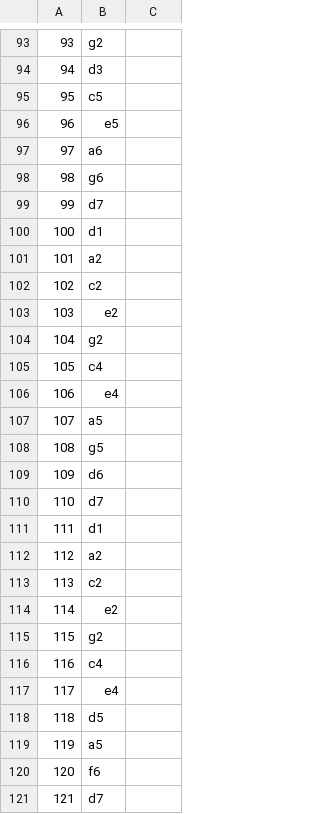
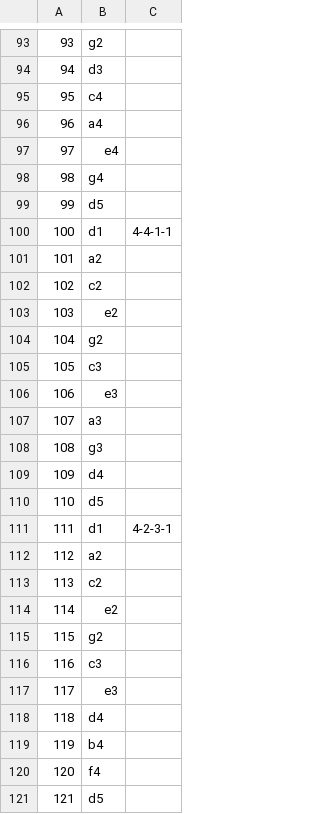
Before and after one commit to yurak/fanta, a CSV file: config/mantra/slots_location.csv, drawn as a sheet; only a part is shown, gaps mark what is left out; the diff covers the shown part only.

```diff
--- a/config/mantra/slots_location.csv
+++ b/config/mantra/slots_location.csv
@@ -94,8 +94,8 @@
 94,d3
-95,c5
-96,e5
-97,a6
-98,g6
-99,d7
-100,d1
+95,c4
+96,a4
+97,e4
+98,g4
+99,d5
+100,d1,4-4-1-1
 101,a2
@@ -104,9 +104,9 @@
 104,g2
-105,c4
-106,e4
-107,a5
-108,g5
-109,d6
-110,d7
-111,d1
+105,c3
+106,e3
+107,a3
+108,g3
+109,d4
+110,d5
+111,d1,4-2-3-1
 112,a2
@@ -115,7 +115,7 @@
 115,g2
-116,c4
-117,e4
-118,d5
-119,a5
-120,f6
-121,d7
+116,c3
+117,e3
+118,d4
+119,b4
+120,f4
+121,d5
```
Also changed, not shown: 51 edited cells elsewhere in this file, 34 other files.
